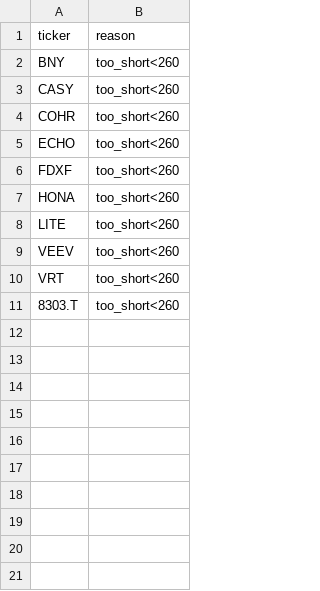
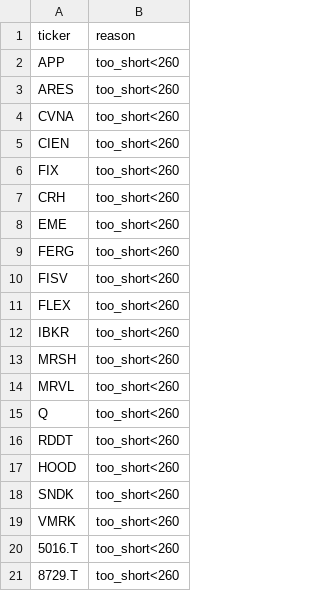
Before and after one commit to Hyodokamo/trend-catalyst-screener, a CSV file: data/outputs/audit_latest.csv, drawn as a sheet.

```diff
--- a/data/outputs/audit_latest.csv
+++ b/data/outputs/audit_latest.csv
@@ -1,11 +1,21 @@
 ticker,reason
-BNY,too_short<260
-CASY,too_short<260
-COHR,too_short<260
-ECHO,too_short<260
-FDXF,too_short<260
-HONA,too_short<260
-LITE,too_short<260
-VEEV,too_short<260
-VRT,too_short<260
-8303.T,too_short<260
+APP,too_short<260
+ARES,too_short<260
+CVNA,too_short<260
+CIEN,too_short<260
+FIX,too_short<260
+CRH,too_short<260
+EME,too_short<260
+FERG,too_short<260
+FISV,too_short<260
+FLEX,too_short<260
+IBKR,too_short<260
+MRSH,too_short<260
+MRVL,too_short<260
+Q,too_short<260
+RDDT,too_short<260
+HOOD,too_short<260
+SNDK,too_short<260
+VMRK,too_short<260
+5016.T,too_short<260
+8729.T,too_short<260
```
Also changed, not shown: data/outputs/screen_latest.csv, data/universe_too_short.csv, 3 other files.
